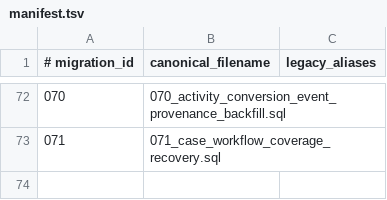
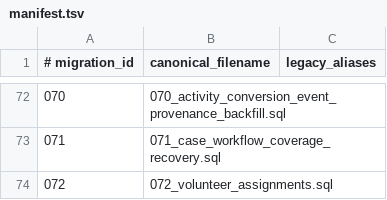
Before and after one commit to West-Cat-Strategy/nonprofit-manager, a TSV file: database/migrations/manifest.tsv, drawn as a sheet; only a part is shown, gaps mark what is left out.

```diff
--- a/database/migrations/manifest.tsv
+++ b/database/migrations/manifest.tsv
@@ -73 +73,2 @@
 071	071_case_workflow_coverage_recovery.sql	
+072	072_volunteer_assignments.sql	
```
Also changed, not shown: 14 other files.
